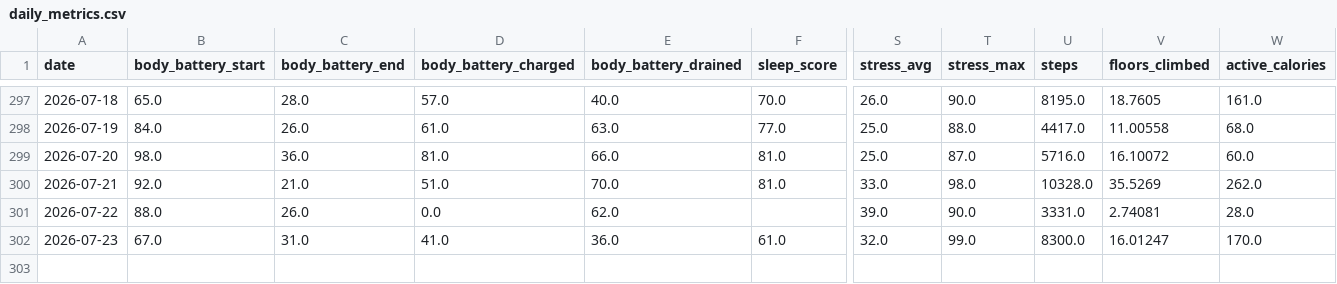
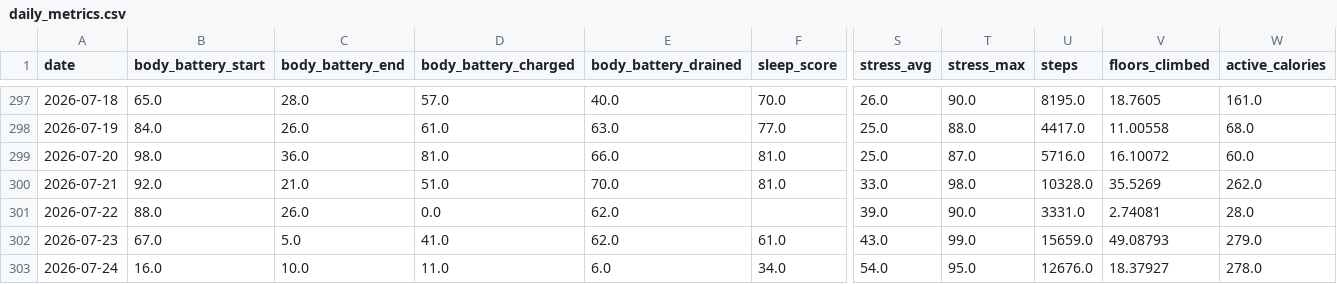
Before and after one commit to sergio-perilla/el_profe, a CSV file: data/health/daily_metrics.csv, drawn as a sheet; only a part is shown, gaps mark what is left out; rows hold the shown columns only; the diff names each change by its address in the sheet, - before the commit and + after, or states it on an @@ line.

```diff
--- a/data/health/daily_metrics.csv
+++ b/data/health/daily_metrics.csv
-C302 (body_battery_end): 31.0
+C302 (body_battery_end): 5.0
-E302 (body_battery_drained): 36.0
+E302 (body_battery_drained): 62.0
-S302 (stress_avg): 32.0
+S302 (stress_avg): 43.0
-U302 (steps): 8300.0
+U302 (steps): 15659.0
-V302 (floors_climbed): 16.01247
+V302 (floors_climbed): 49.08793
-W302 (active_calories): 170.0
+W302 (active_calories): 279.0
+row 303: 2026-07-24 | 16.0 | 10.0 | 11.0 | 6.0 | 34.0 | 54.0 | 95.0 | 12676.0 | 18.37927 | 278.0
```
Also changed, not shown: data/metadata/sync_log.csv, data/physiological/vo2_training_status.csv, 2 other files.
